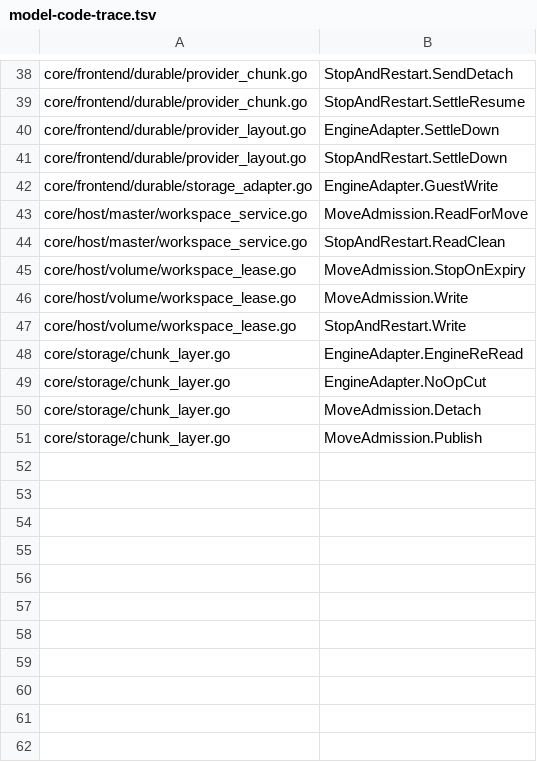
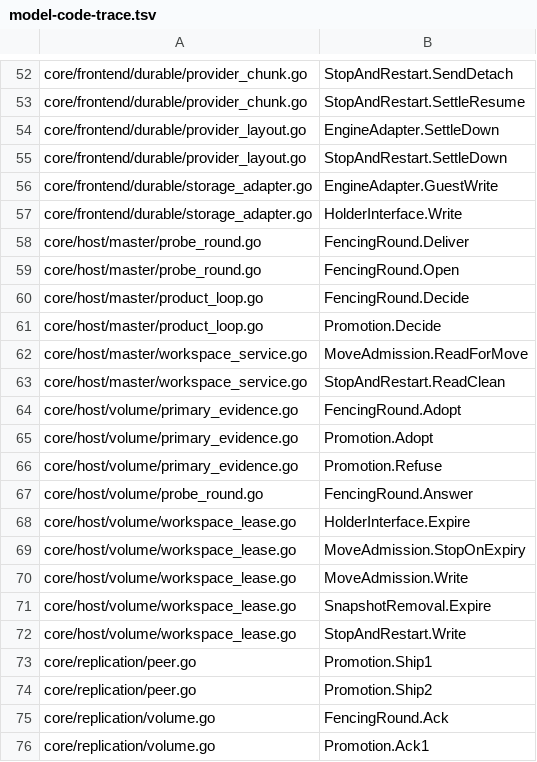
Before and after one commit to seaweedfs/seaweed-block, a TSV file: .github/model-code-trace.tsv, drawn as a sheet; only a part is shown, gaps mark what is left out; the shorter side is filled out with more unchanged rows; the diff covers the shown part only; the diff names each change by its address in the sheet, - before the commit and + after, or states it on an @@ line.

```diff
--- a/.github/model-code-trace.tsv
+++ b/.github/model-code-trace.tsv
+row 57: core/frontend/durable/storage_adapter.go | HolderInterface.Write
+row 58: core/host/master/probe_round.go | FencingRound.Deliver
+row 59: core/host/master/probe_round.go | FencingRound.Open
+row 60: core/host/master/product_loop.go | FencingRound.Decide
+row 61: core/host/master/product_loop.go | Promotion.Decide
+row 64: core/host/volume/primary_evidence.go | FencingRound.Adopt
+row 65: core/host/volume/primary_evidence.go | Promotion.Adopt
+row 66: core/host/volume/primary_evidence.go | Promotion.Refuse
+row 67: core/host/volume/probe_round.go | FencingRound.Answer
+row 68: core/host/volume/workspace_lease.go | HolderInterface.Expire
+row 71: core/host/volume/workspace_lease.go | SnapshotRemoval.Expire
+row 73: core/replication/peer.go | Promotion.Ship1
+row 74: core/replication/peer.go | Promotion.Ship2
+row 75: core/replication/volume.go | FencingRound.Ack
+row 76: core/replication/volume.go | Promotion.Ack1
```
Also changed, not shown: 22 added rows and 1 edited cell elsewhere in this file, 1 other file.
